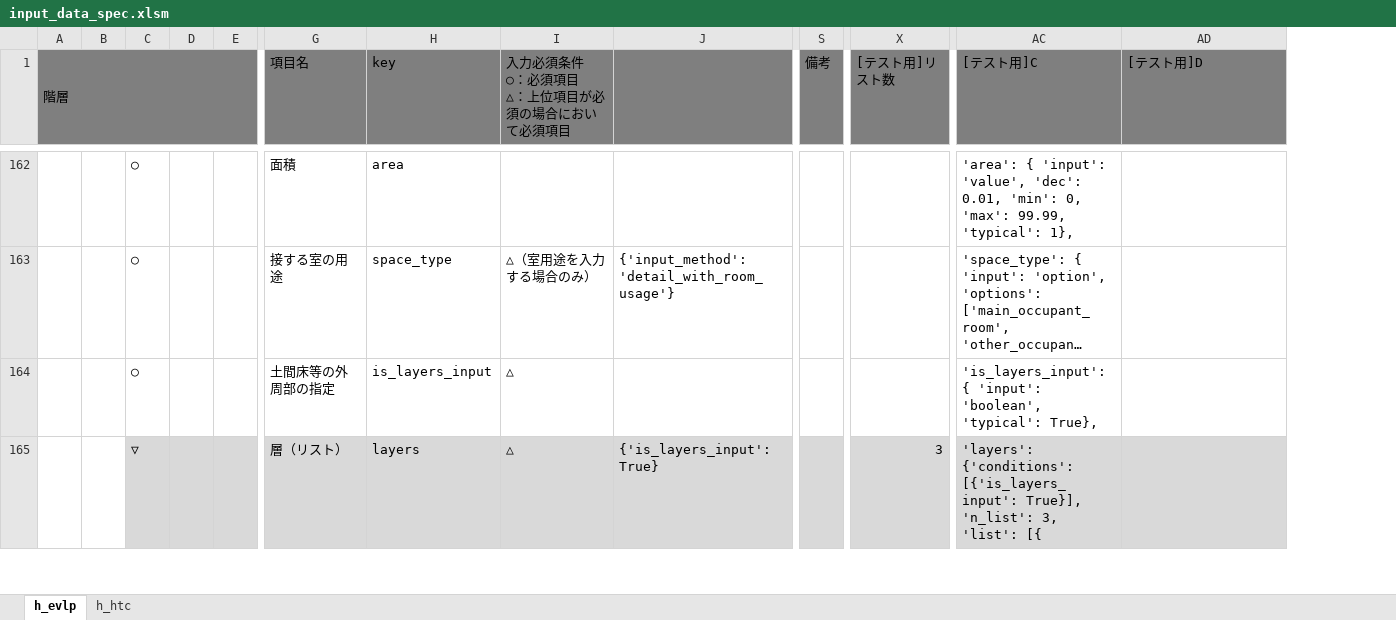
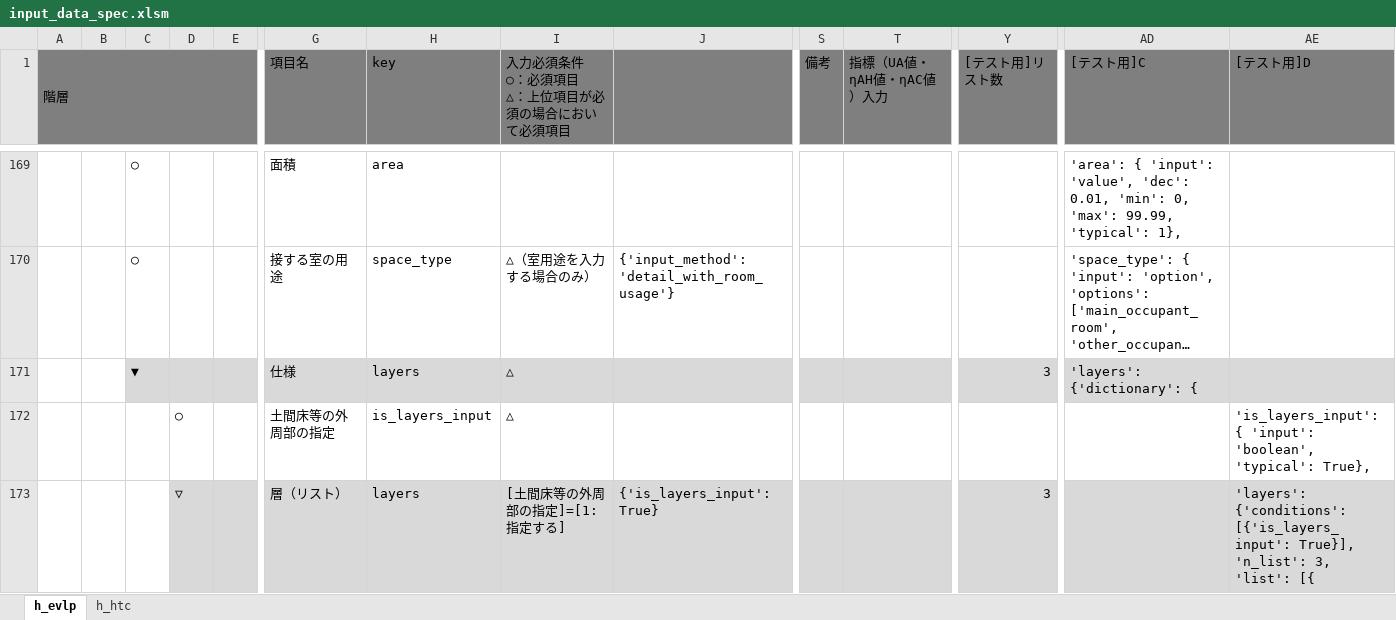
Before and after one commit to BRI-EES-House/heat_load_calc, an Excel workbook: input_data_spec.xlsm, sheet h_evlp, drawn as a sheet; only a part is shown, gaps mark what is left out; long unchanged cells end in …; values as stored, in another font and other column widths than the file's, no borders; removed rows and columns are numbered as before the commit, all else as after; rows hold the shown columns only; the diff covers the shown part only; the diff names each change by its address in the sheet, - before the commit and + after, or states it on an @@ line.

```diff
--- a/input_data_spec.xlsm (sheet h_evlp)
+++ b/input_data_spec.xlsm (sheet h_evlp)
+column T (指標（UA値・ηAH値・ηAC値）入力), empty
+row 171:  |  | ▼ |  |  | 仕様 | layers | △ |  |  |  | 3 | 'layers': {'dictionary': {
-C172: ○
+C172: (empty)
-D172: (empty)
+D172: ○
-AD172 ([テスト用]C): 'is_layers_input': { 'input': 'boolean', 'typical': True},
+AD172 ([テスト用]C): (empty)
-AE172 ([テスト用]D): (empty)
+AE172 ([テスト用]D): 'is_layers_input': { 'input': 'boolean', 'typical': True},
-row 165:  |  | ▽ |  |  | 層（リスト） | layers | △ | {'is_layers_input': True} |  | 3 | 'layers': {'conditions': [{'is_layers_input': True}], 'n_list': 3, 'list': [{
+row 173:  |  |  | ▽ |  | 層（リスト） | layers | [土間床等の外周部の指定]=[1:指定する] | {'is_layers_input': True} |  |  | 3 |  | 'layers': {'conditions': [{'is_layers_input': True}], 'n_list': 3, 'list': [{
```
Also changed, not shown: 9 added rows, 1 removed row and 31 edited cells elsewhere in this sheet, sheet h_htc, formulas that keep their value.
